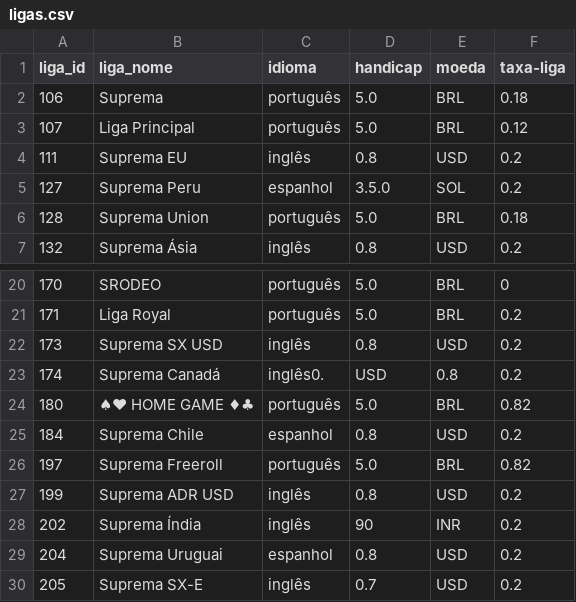
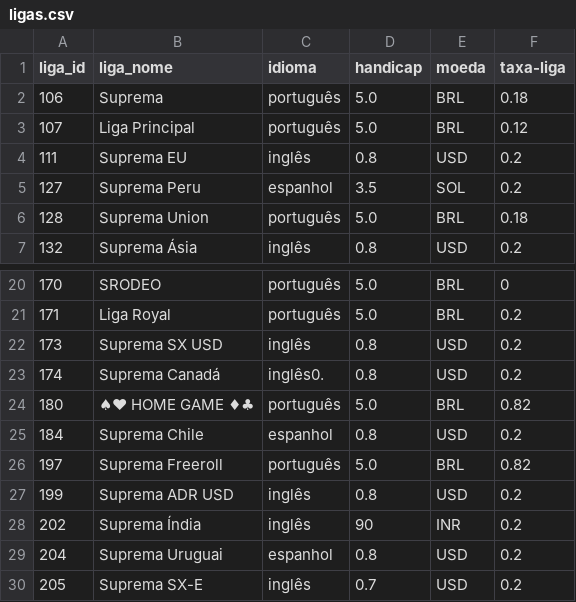
Before and after one commit to dougforger/projeto-dataforgerpkr, a CSV file: projeto_payjump/web/data/ligas.csv, drawn as a sheet; only a part is shown, gaps mark what is left out; the diff names each change by its address in the sheet, - before the commit and + after, or states it on an @@ line.

```diff
--- a/projeto_payjump/web/data/ligas.csv
+++ b/projeto_payjump/web/data/ligas.csv
-D5 (handicap): 3.5.0
+D5 (handicap): 3.5
-D23 (handicap): USD
+D23 (handicap): 0.8
-E23 (moeda): 0.8
+E23 (moeda): USD
```
Also changed, not shown: 9 other files.
